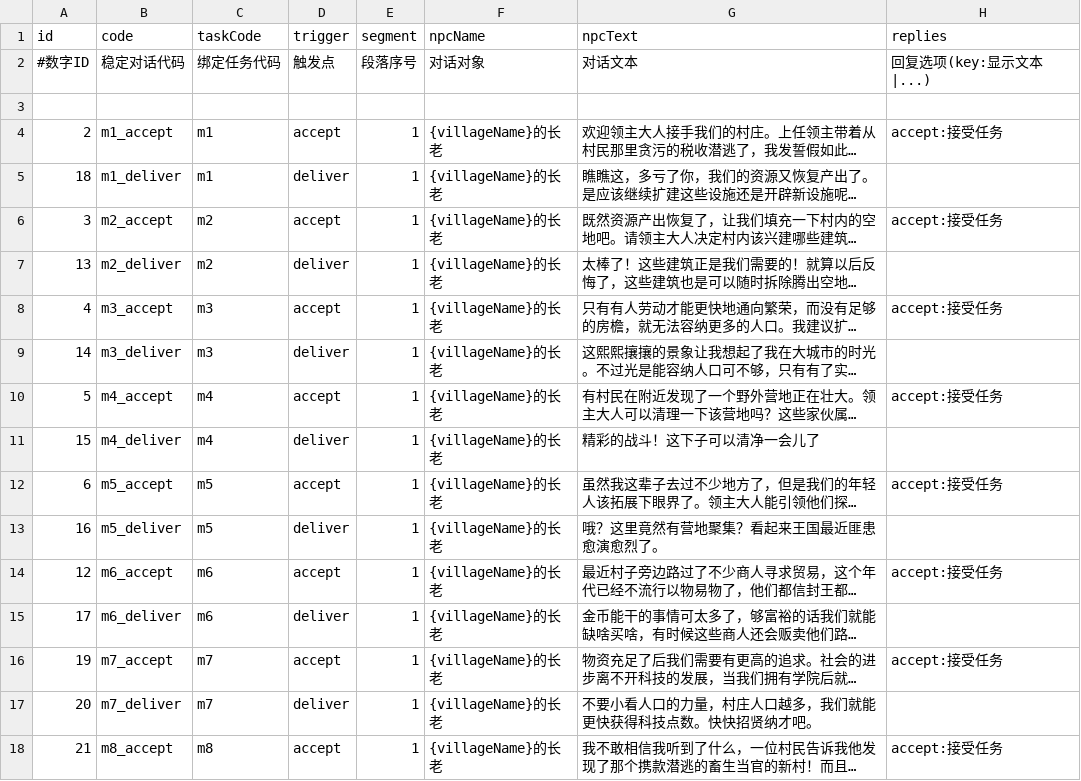
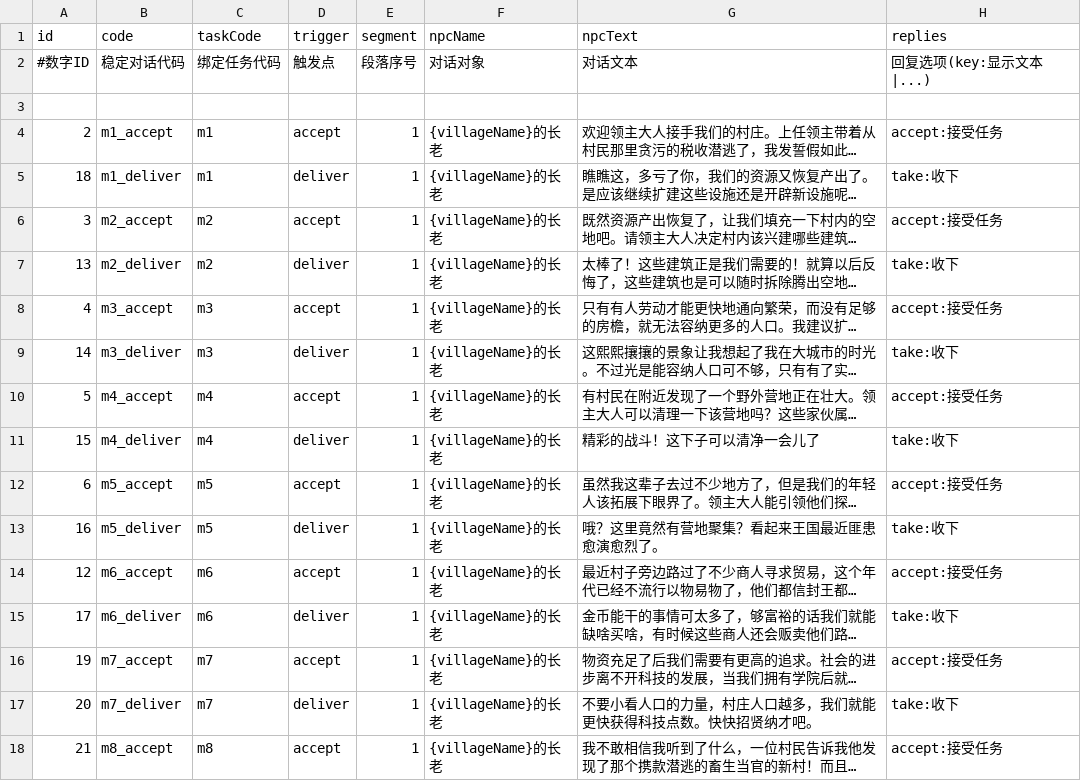
Before and after one commit to kennysli1/slg1.0, a CSV file: config/dialogues.csv, drawn as a sheet; only a part is shown; long unchanged cells end in …; the diff covers the shown part only; the diff names each change by its address in the sheet, - before the commit and + after, or states it on an @@ line.

Commit message:
fix(dialogue): 按配置显示交付回复按钮

```diff
--- a/config/dialogues.csv
+++ b/config/dialogues.csv
-H5 (replies): (empty)
+H5 (replies): take:收下
-H7 (replies): (empty)
+H7 (replies): take:收下
-H9 (replies): (empty)
+H9 (replies): take:收下
-H11 (replies): (empty)
+H11 (replies): take:收下
-H13 (replies): (empty)
+H13 (replies): take:收下
-H15 (replies): (empty)
+H15 (replies): take:收下
-H17 (replies): (empty)
+H17 (replies): take:收下
```
Also changed, not shown: 13 edited cells elsewhere in this file, 6 other files.
